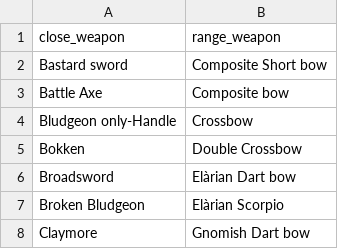
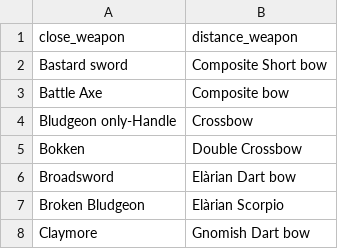
Before and after one commit to pshemekhinca/rpg_heroes_creator, a CSV file: txt_files/weapons.csv, drawn as a sheet; only a part is shown.

Commit message:
Updated with CSV info.

```diff
--- a/txt_files/weapons.csv
+++ b/txt_files/weapons.csv
@@ -1,2 +1,2 @@
-close_weapon,range_weapon
+close_weapon,distance_weapon
 Bastard sword,Composite Short bow
```
